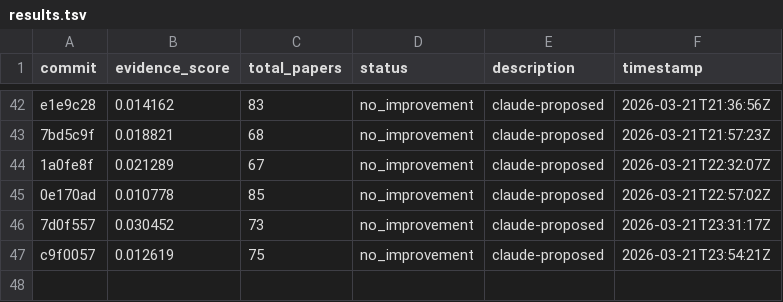
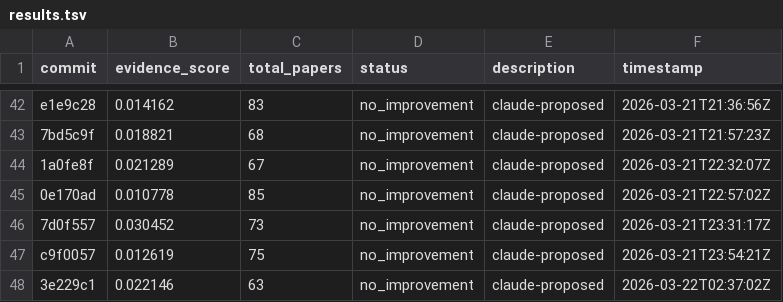
Before and after one commit to notebook-learnzy/learnzy-autoresearch, a TSV file: results.tsv, drawn as a sheet; only a part is shown, gaps mark what is left out.

Commit message:
run 20260322T023737Z [ci]

```diff
--- a/results.tsv
+++ b/results.tsv
@@ -47 +47,2 @@ e1e9c28	0.014162	83	no_improvement	claude-proposed	2026-03-21T21:36:56Z
 c9f0057	0.012619	75	no_improvement	claude-proposed	2026-03-21T23:54:21Z
+3e229c1	0.022146	63	no_improvement	claude-proposed	2026-03-22T02:37:02Z
```
